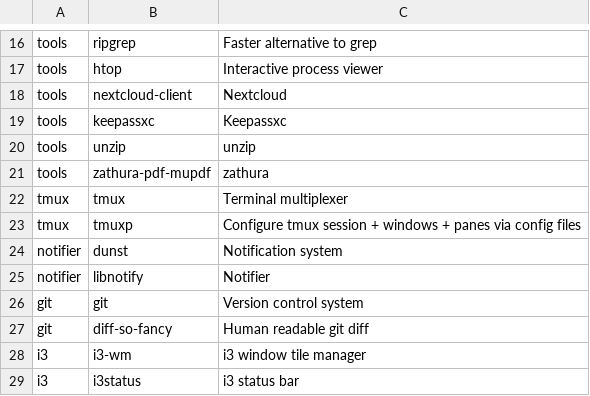
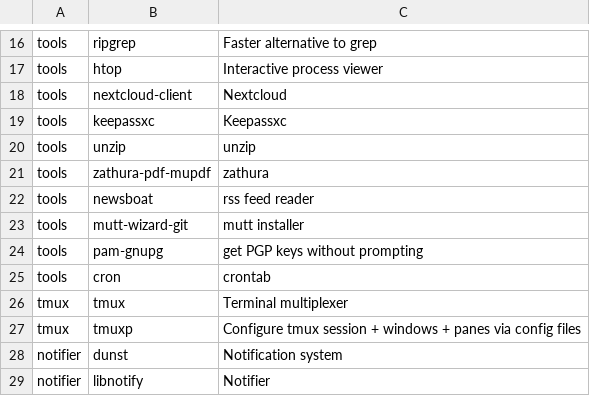
Before and after one commit to bimmerr2019/ArchInstall_book1, a CSV file: apps.csv, drawn as a sheet; only a part is shown, gaps mark what is left out; the shorter side is filled out with more unchanged rows.

Commit message:
more apps

```diff
--- a/apps.csv
+++ b/apps.csv
@@ -21,2 +21,6 @@ tools,unzip,unzip
 tools,zathura-pdf-mupdf,zathura
+tools,newsboat,rss feed reader
+tools,mutt-wizard-git,mutt installer
+tools,pam-gnupg,get PGP keys without prompting
+tools,cron,crontab
 tmux,tmux,Terminal multiplexer
```
